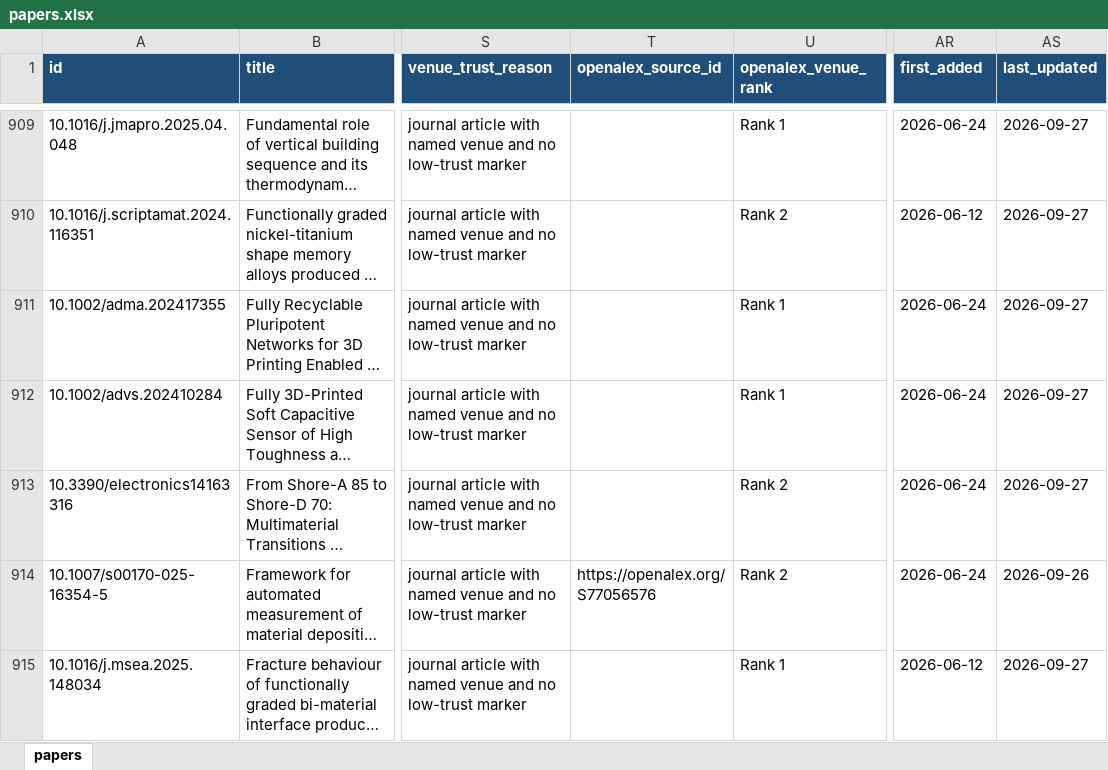
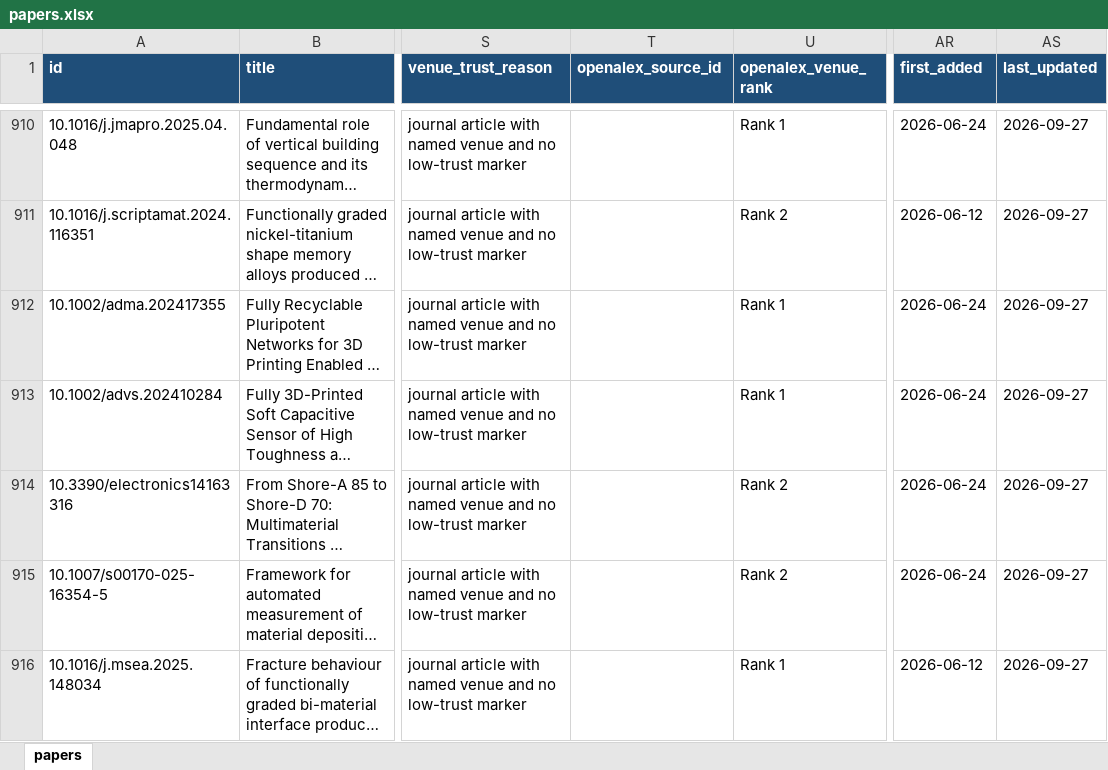
Before and after one commit to lko9911/GPT_Paper_research, an Excel workbook: data/papers.xlsx, sheet papers, drawn as a sheet; only a part is shown, gaps mark what is left out; long unchanged cells end in …; values as stored, in another font and other column widths than the file's, no borders; addresses are those after the commit; the diff covers the shown part only; the diff names each change by its address in the sheet, - before the commit and + after, or states it on an @@ line.

```diff
--- a/data/papers.xlsx (sheet papers)
+++ b/data/papers.xlsx (sheet papers)
-T915 (openalex_source_id): https://openalex.org/S77056576
+T915 (openalex_source_id): (empty)
-AS915 (last_updated): 2026-09-26
+AS915 (last_updated): 2026-09-27
```
Also changed, not shown: 1 added row and 35 edited cells elsewhere in this sheet, 29 other files.
